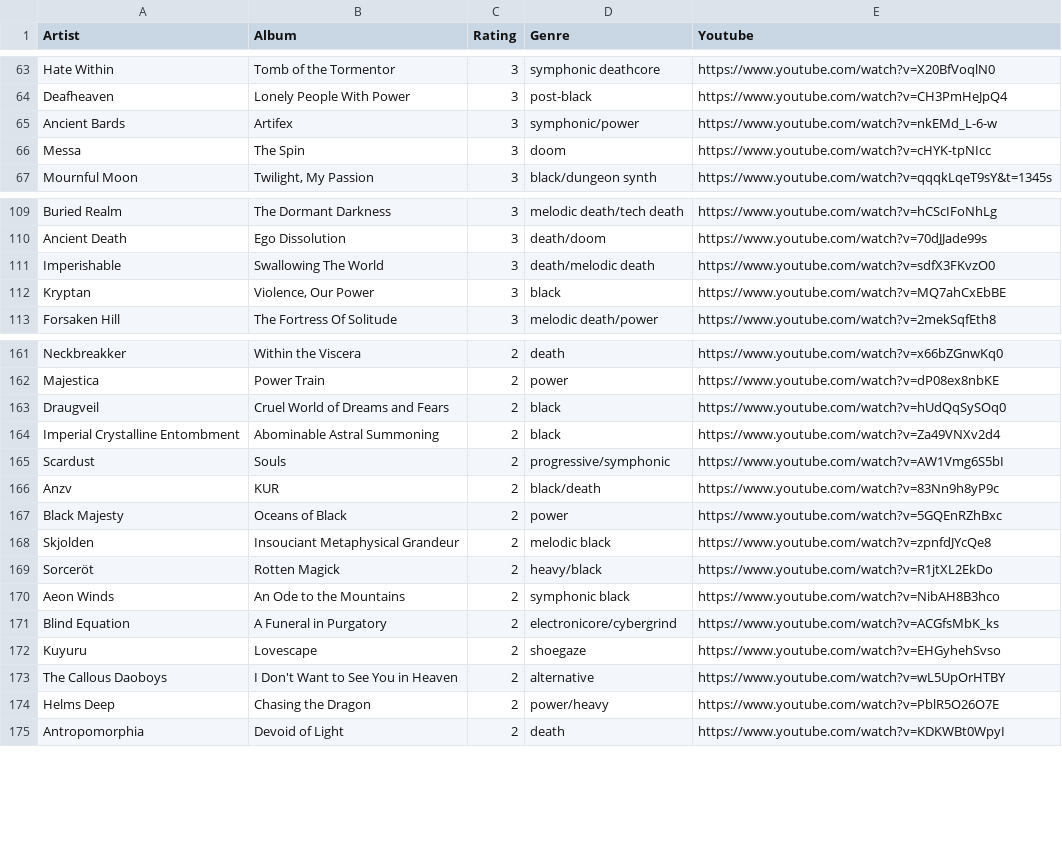
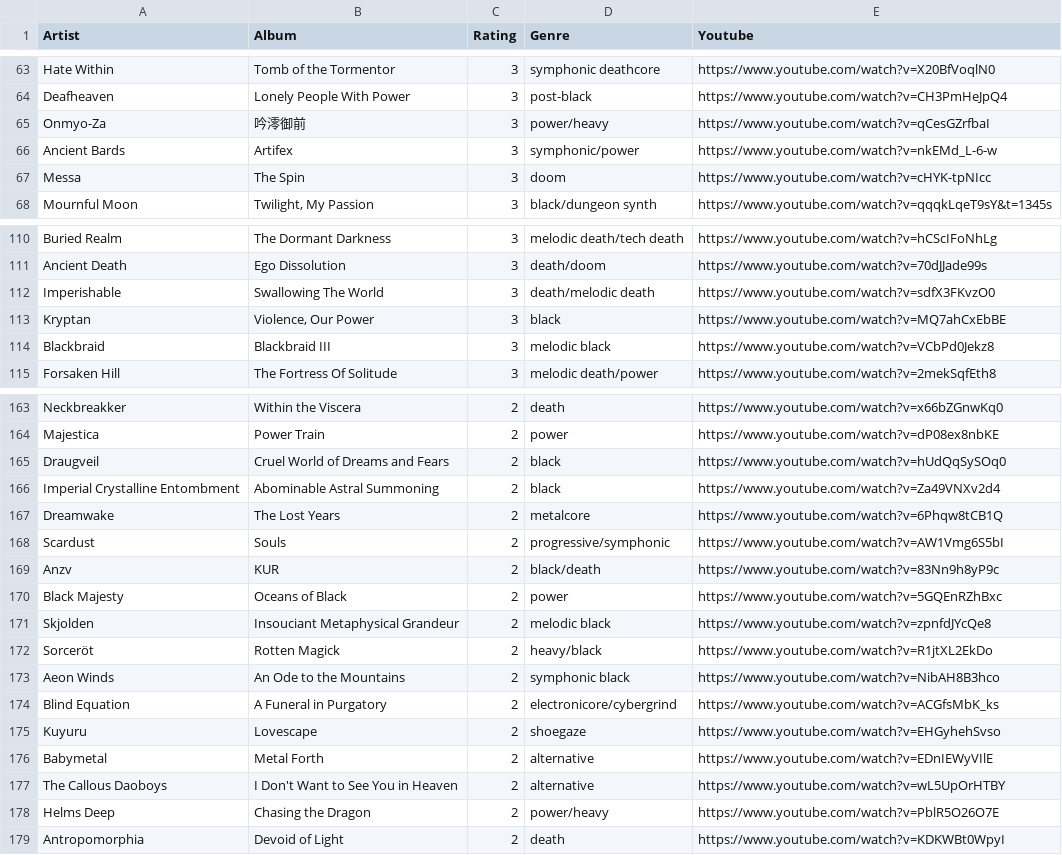
Before and after one commit to the-cassiopeia/albums2025, a CSV file: albums.csv, drawn as a sheet; only a part is shown, gaps mark what is left out; the diff names each change by its address in the sheet, - before the commit and + after, or states it on an @@ line.

```diff
--- a/albums.csv
+++ b/albums.csv
+row 65: Onmyo-Za | 吟澪御前 | 3 | power/heavy | https://www.youtube.com/watch?v=qCesGZrfbaI
+row 114: Blackbraid | Blackbraid III | 3 | melodic black | https://www.youtube.com/watch?v=VCbPd0Jekz8
+row 167: Dreamwake | The Lost Years | 2 | metalcore | https://www.youtube.com/watch?v=6Phqw8tCB1Q
+row 176: Babymetal | Metal Forth | 2 | alternative | https://www.youtube.com/watch?v=EDnIEWyVIlE
```
Also changed, not shown: 1 other file.
